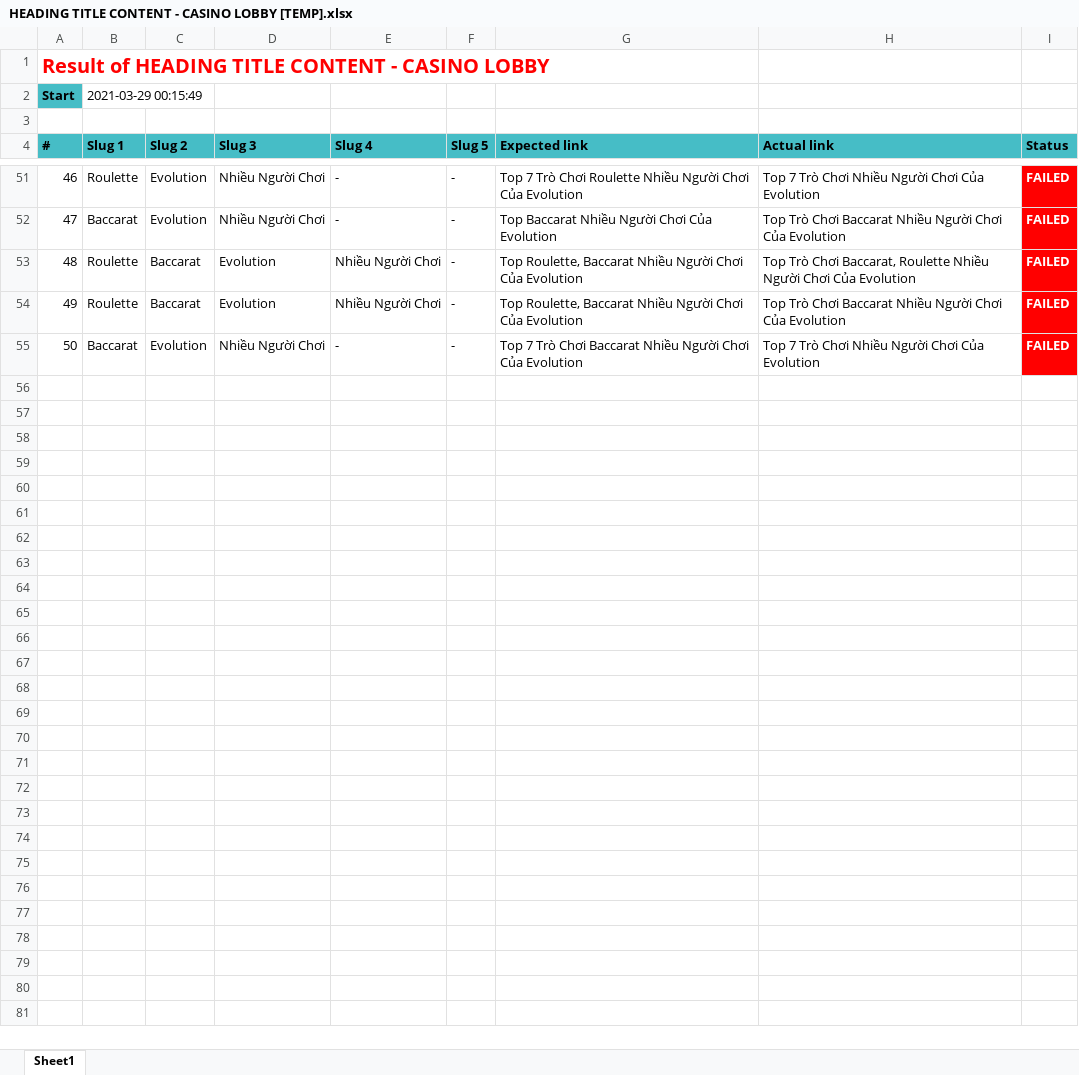
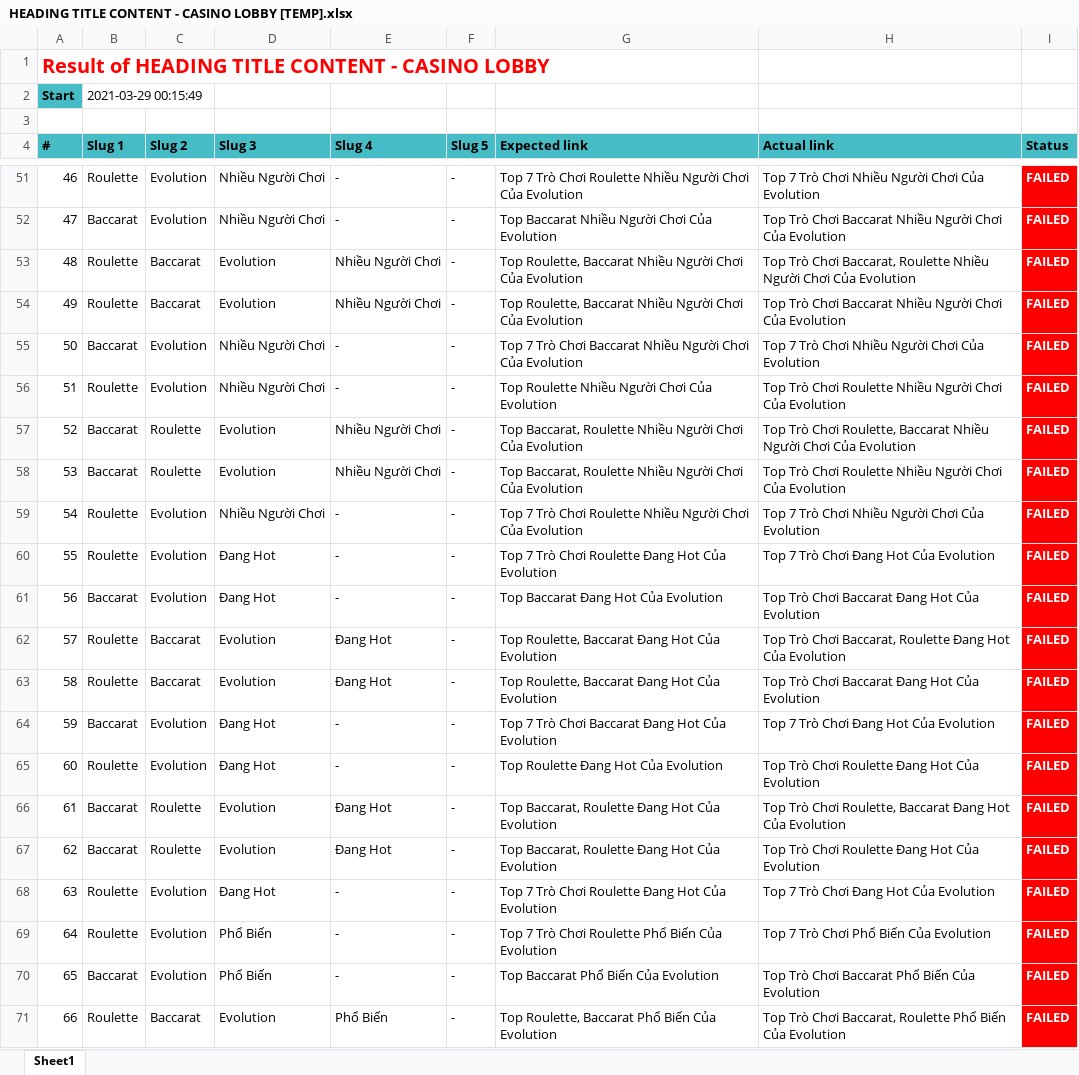
Before and after one commit to tuananhlehiko/Base-Project, an Excel workbook: Template/src/reports/HEADING TITLE CONTENT - CASINO LOBBY/HEADING TITLE CONTENT - CASINO LOBBY [TEMP].xlsx, sheet Sheet1, drawn as a sheet; only a part is shown, gaps mark what is left out; values as stored, in another font and other column widths than the file's, no borders; the diff covers the shown part only; the diff names each change by its address in the sheet, - before the commit and + after, or states it on an @@ line.

Commit message:
report

```diff
--- a/Template/src/reports/HEADING TITLE CONTENT - CASINO LOBBY/HEADING TITLE CONTENT - CASINO LOBBY [TEMP].xlsx (sheet Sheet1)
+++ b/Template/src/reports/HEADING TITLE CONTENT - CASINO LOBBY/HEADING TITLE CONTENT - CASINO LOBBY [TEMP].xlsx (sheet Sheet1)
+row 56: 51 | Roulette | Evolution | Nhiều Người Chơi | - | - | Top Roulette Nhiều Người Chơi Của Evolution | Top Trò Chơi Roulette Nhiều Người Chơi Của Evolution | FAILED
+row 57: 52 | Baccarat | Roulette | Evolution | Nhiều Người Chơi | - | Top Baccarat, Roulette Nhiều Người Chơi Của Evolution | Top Trò Chơi Roulette, Baccarat Nhiều Người Chơi Của Evolution | FAILED
+row 58: 53 | Baccarat | Roulette | Evolution | Nhiều Người Chơi | - | Top Baccarat, Roulette Nhiều Người Chơi Của Evolution | Top Trò Chơi Roulette Nhiều Người Chơi Của Evolution | FAILED
+row 59: 54 | Roulette | Evolution | Nhiều Người Chơi | - | - | Top 7 Trò Chơi Roulette Nhiều Người Chơi Của Evolution | Top 7 Trò Chơi Nhiều Người Chơi Của Evolution | FAILED
+row 60: 55 | Roulette | Evolution | Đang Hot | - | - | Top 7 Trò Chơi Roulette Đang Hot Của Evolution | Top 7 Trò Chơi Đang Hot Của Evolution | FAILED
+row 61: 56 | Baccarat | Evolution | Đang Hot | - | - | Top Baccarat Đang Hot Của Evolution | Top Trò Chơi Baccarat Đang Hot Của Evolution | FAILED
+row 62: 57 | Roulette | Baccarat | Evolution | Đang Hot | - | Top Roulette, Baccarat Đang Hot Của Evolution | Top Trò Chơi Baccarat, Roulette Đang Hot Của Evolution | FAILED
+row 63: 58 | Roulette | Baccarat | Evolution | Đang Hot | - | Top Roulette, Baccarat Đang Hot Của Evolution | Top Trò Chơi Baccarat Đang Hot Của Evolution | FAILED
+row 64: 59 | Baccarat | Evolution | Đang Hot | - | - | Top 7 Trò Chơi Baccarat Đang Hot Của Evolution | Top 7 Trò Chơi Đang Hot Của Evolution | FAILED
+row 65: 60 | Roulette | Evolution | Đang Hot | - | - | Top Roulette Đang Hot Của Evolution | Top Trò Chơi Roulette Đang Hot Của Evolution | FAILED
+row 66: 61 | Baccarat | Roulette | Evolution | Đang Hot | - | Top Baccarat, Roulette Đang Hot Của Evolution | Top Trò Chơi Roulette, Baccarat Đang Hot Của Evolution | FAILED
+row 67: 62 | Baccarat | Roulette | Evolution | Đang Hot | - | Top Baccarat, Roulette Đang Hot Của Evolution | Top Trò Chơi Roulette Đang Hot Của Evolution | FAILED
+row 68: 63 | Roulette | Evolution | Đang Hot | - | - | Top 7 Trò Chơi Roulette Đang Hot Của Evolution | Top 7 Trò Chơi Đang Hot Của Evolution | FAILED
+row 69: 64 | Roulette | Evolution | Phổ Biến | - | - | Top 7 Trò Chơi Roulette Phổ Biến Của Evolution | Top 7 Trò Chơi Phổ Biến Của Evolution | FAILED
+row 70: 65 | Baccarat | Evolution | Phổ Biến | - | - | Top Baccarat Phổ Biến Của Evolution | Top Trò Chơi Baccarat Phổ Biến Của Evolution | FAILED
+row 71: 66 | Roulette | Baccarat | Evolution | Phổ Biến | - | Top Roulette, Baccarat Phổ Biến Của Evolution | Top Trò Chơi Baccarat, Roulette Phổ Biến Của Evolution | FAILED
```
Also changed, not shown: 163 added rows elsewhere in this sheet, 1 other file.
